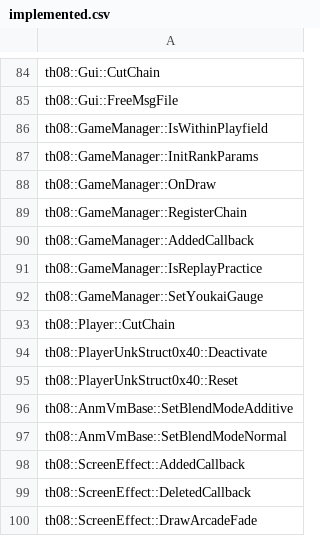
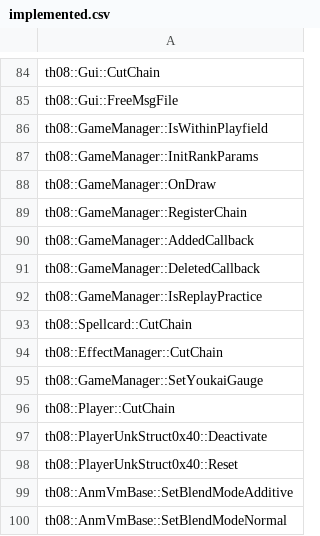
Before and after one commit to koishikois259/th08-multi, a CSV file: config/implemented.csv, drawn as a sheet; only a part is shown, gaps mark what is left out; the shorter side is filled out with more unchanged rows; the diff names each change by its address in the sheet, - before the commit and + after, or states it on an @@ line.

```diff
--- a/config/implemented.csv
+++ b/config/implemented.csv
+row 91: th08::GameManager::DeletedCallback
+row 93: th08::Spellcard::CutChain
+row 94: th08::EffectManager::CutChain
```
Also changed, not shown: config/globals.csv, config/matches.csv, 12 other files.
